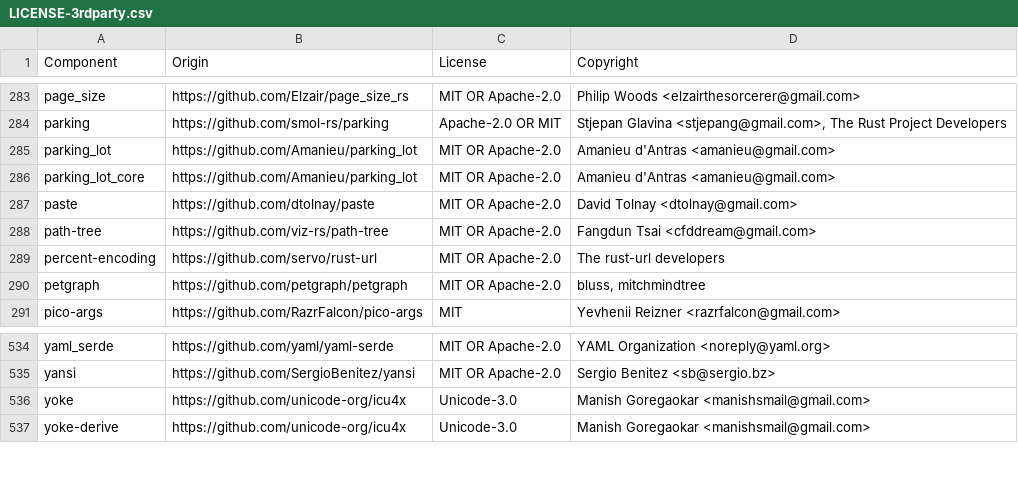
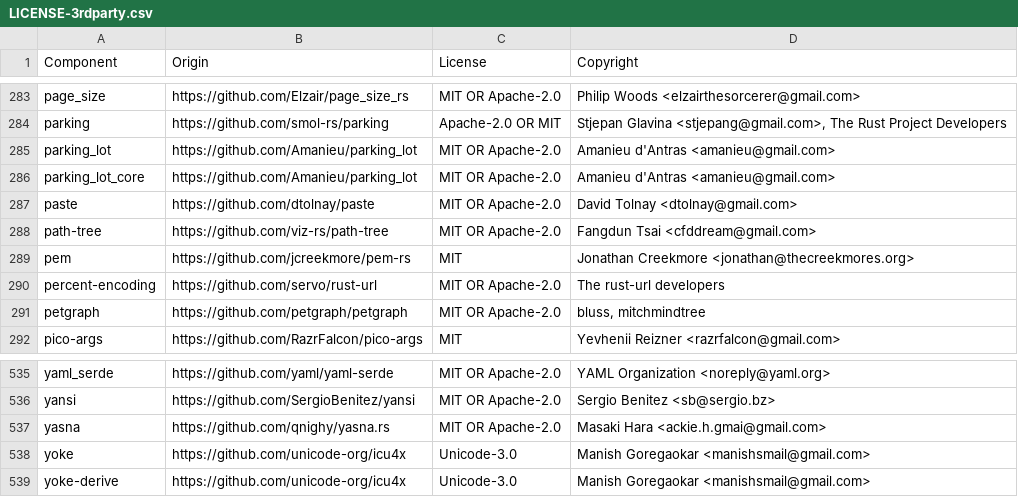
Before and after one commit to DataDog/libdatadog, a CSV file: LICENSE-3rdparty.csv, drawn as a sheet; only a part is shown, gaps mark what is left out.

Commit message:
test(tls): serve distrust tests from a local TLS server
Replace the live-network TLS distrust tests (which connected to
dv-g3b-aaa-emudhra.we-have-a-problem.com and www.datadoghq.com) with
local TLS servers, following the integration test from DataDog/saluki
(lib/saluki-io/tests/certificate_distrust.rs).

A local one-shot server presents a freshly self-signed `localhost`
certificate (rcgen), trusted through `SSL_CERT_FILE` pointing at a
temporary root bundle, so control handshakes pass the unmodified
platform verifier. The affected server additionally presents the
captured `EM DV TLS CA - G3B` intermediate with a compromised public
key: the chain is otherwise valid and only the application-level
distrust check rejects it, so the default test suite no longer depends
on public DNS or services.

The tests set environment variables, so each test binary contains a
single test that configures the roots before building any client.
`SSL_CERT_FILE` is only honored by the platform verifier on non-Apple
Unix targets, hence the target gating; other platforms keep the
deterministic captured-chain unit tests.

```diff
--- a/LICENSE-3rdparty.csv
+++ b/LICENSE-3rdparty.csv
@@ -288,2 +288,3 @@ paste,https://github.com/dtolnay/paste,MIT OR Apache-2.0,David Tolnay <dtolnay@g
 path-tree,https://github.com/viz-rs/path-tree,MIT OR Apache-2.0,Fangdun Tsai <cfddream@gmail.com>
+pem,https://github.com/jcreekmore/pem-rs,MIT,Jonathan Creekmore <jonathan@thecreekmores.org>
 percent-encoding,https://github.com/servo/rust-url,MIT OR Apache-2.0,The rust-url developers
@@ -535,2 +536,3 @@ yaml_serde,https://github.com/yaml/yaml-serde,MIT OR Apache-2.0,YAML Organizatio
 yansi,https://github.com/SergioBenitez/yansi,MIT OR Apache-2.0,Sergio Benitez <sb@sergio.bz>
+yasna,https://github.com/qnighy/yasna.rs,MIT OR Apache-2.0,Masaki Hara <ackie.h.gmai@gmail.com>
 yoke,https://github.com/unicode-org/icu4x,Unicode-3.0,Manish Goregaokar <manishsmail@gmail.com>
```
Also changed, not shown: 8 other files.
